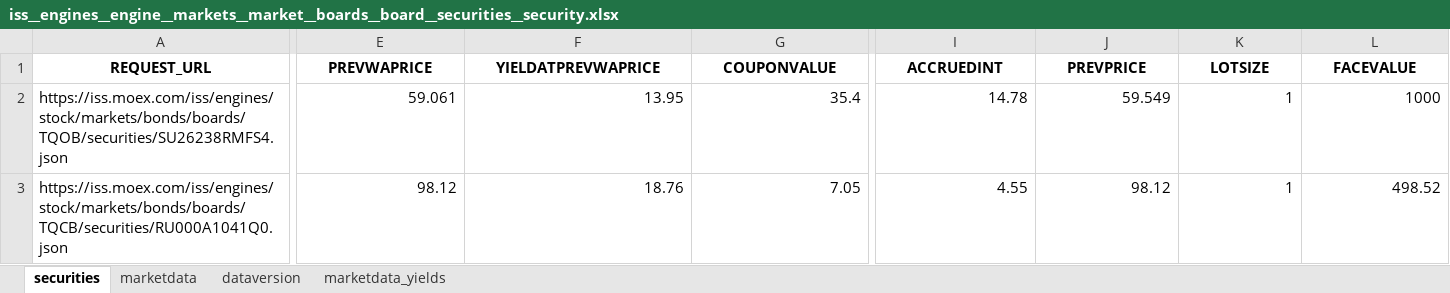
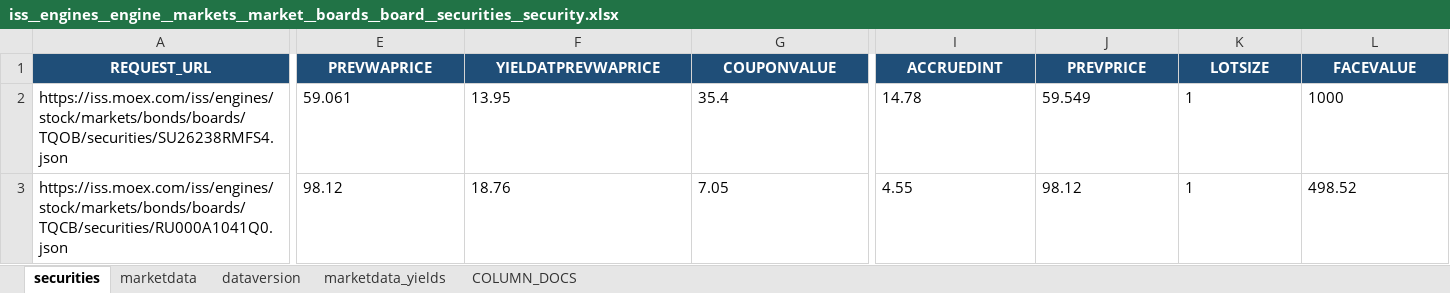
Before and after one commit to Habosjob/Vibe, an Excel workbook: endpoint_excels/iss__engines__engine__markets__market__boards__board__securities__security.xlsx, sheet securities, drawn as a sheet; only a part is shown, gaps mark what is left out; values as stored, in another font and other column widths than the file's, no borders; table styles not drawn; the diff covers the shown part only; the diff names each change by its address in the sheet, - before the commit and + after, or states it on an @@ line.

```diff
--- a/endpoint_excels/iss__engines__engine__markets__market__boards__board__securities__security.xlsx (sheet securities)
+++ b/endpoint_excels/iss__engines__engine__markets__market__boards__board__securities__security.xlsx (sheet securities)
+sheet tab: COLUMN_DOCS
@@ A1:L1 fill: none → #1F4E78, text colour: black → #FFFFFF @@
-E2:G3 alignment: right
+E2:G3 alignment: left
-I2:L3 alignment: right
+I2:L3 alignment: left
```
Also changed, not shown: cell formats elsewhere in this sheet, sheet marketdata_yields, sheet marketdata, sheet dataversion, endpoint_excels/iss__engines__engine__markets__market__boardgroups__boardgroup__securities__security.xlsx, endpoint_excels/iss__engines__engine__markets__market__securities__security.xlsx, 32 other files.
